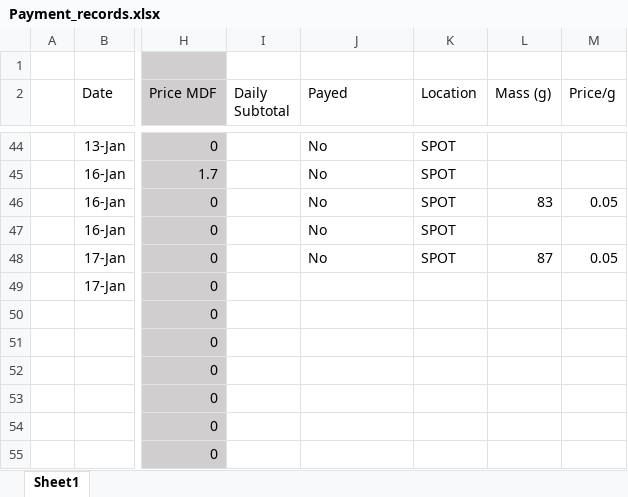
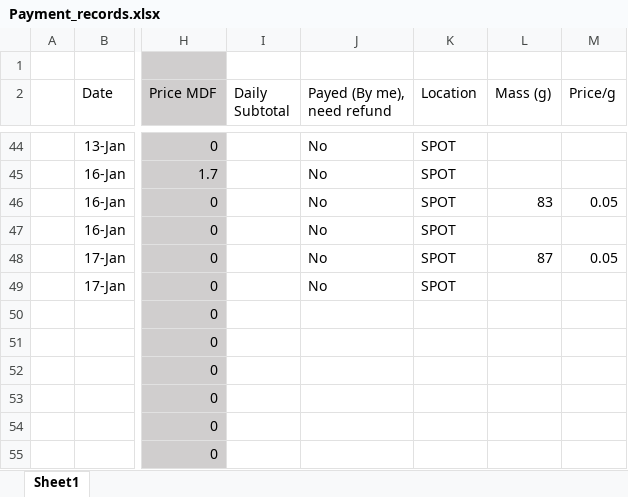
Before and after one commit to WollfieGitHub/BachelorProject, an Excel workbook: Payment_records.xlsx, sheet Sheet1, drawn as a sheet; only a part is shown, gaps mark what is left out; values as stored, in another font and other column widths than the file's, no borders; the diff names each change by its address in the sheet, - before the commit and + after, or states it on an @@ line.

```diff
--- a/Payment_records.xlsx (sheet Sheet1)
+++ b/Payment_records.xlsx (sheet Sheet1)
-J2: Payed
+J2: Payed (By me), need refund
-J49 (Payed (By me), need refund): (empty)
+J49 (Payed (By me), need refund): No
-K49 (Location): (empty)
+K49 (Location): SPOT
```
Also changed, not shown: 8 other files.
